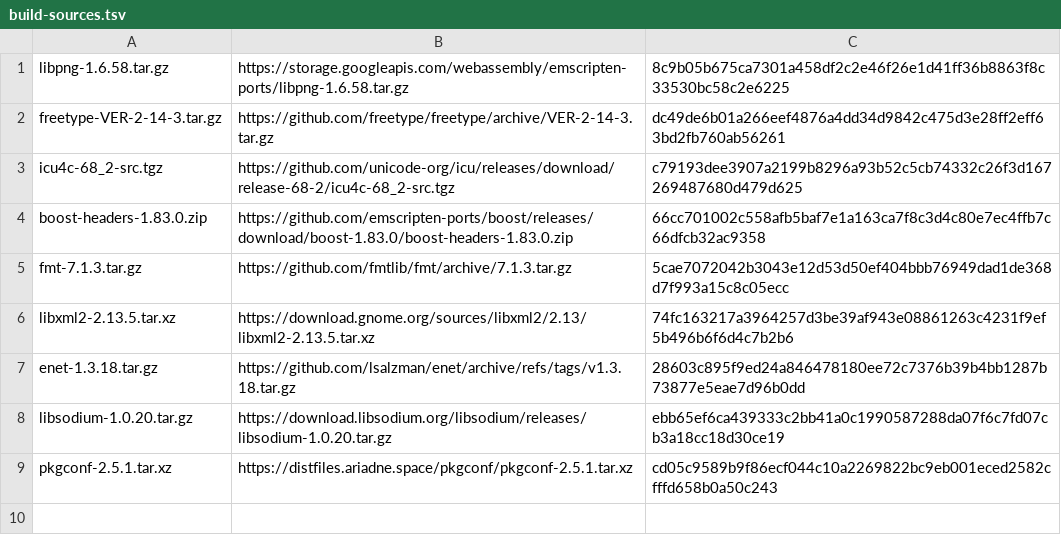
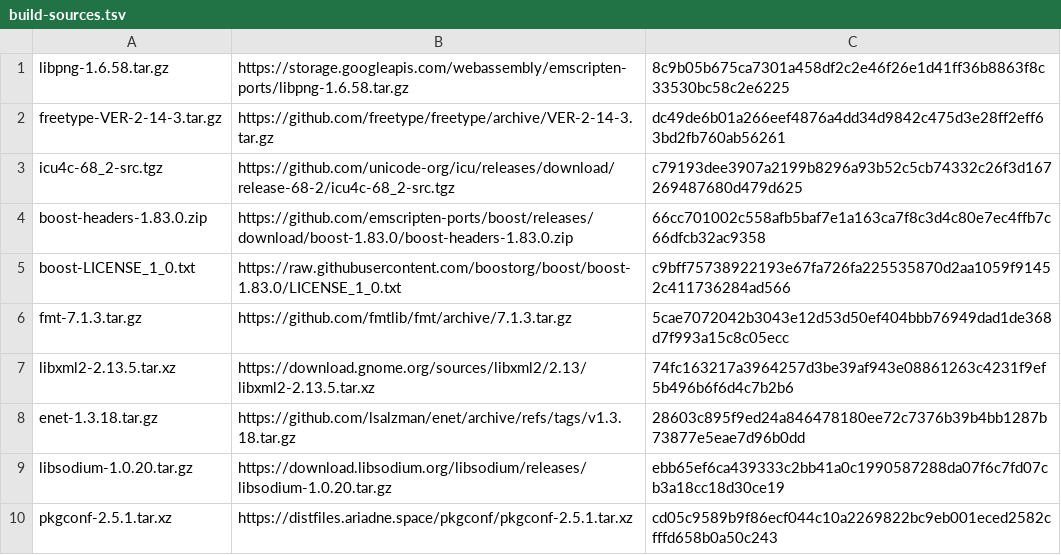
Before and after one commit to daugasauron/dolly, a TSV file: demos/zero-ad/build-sources.tsv, drawn as a sheet; the diff names each change by its address in the sheet, - before the commit and + after, or states it on an @@ line.

```diff
--- a/demos/zero-ad/build-sources.tsv
+++ b/demos/zero-ad/build-sources.tsv
+row 5: boost-LICENSE_1_0.txt | https://raw.githubusercontent.com/boostorg/boost/boost-1.83.0/LICENSE_1_0.txt | c9bff75738922193e67fa726fa225535870d2aa1059f91452c411736284ad566
```
Also changed, not shown: 15 other files.
